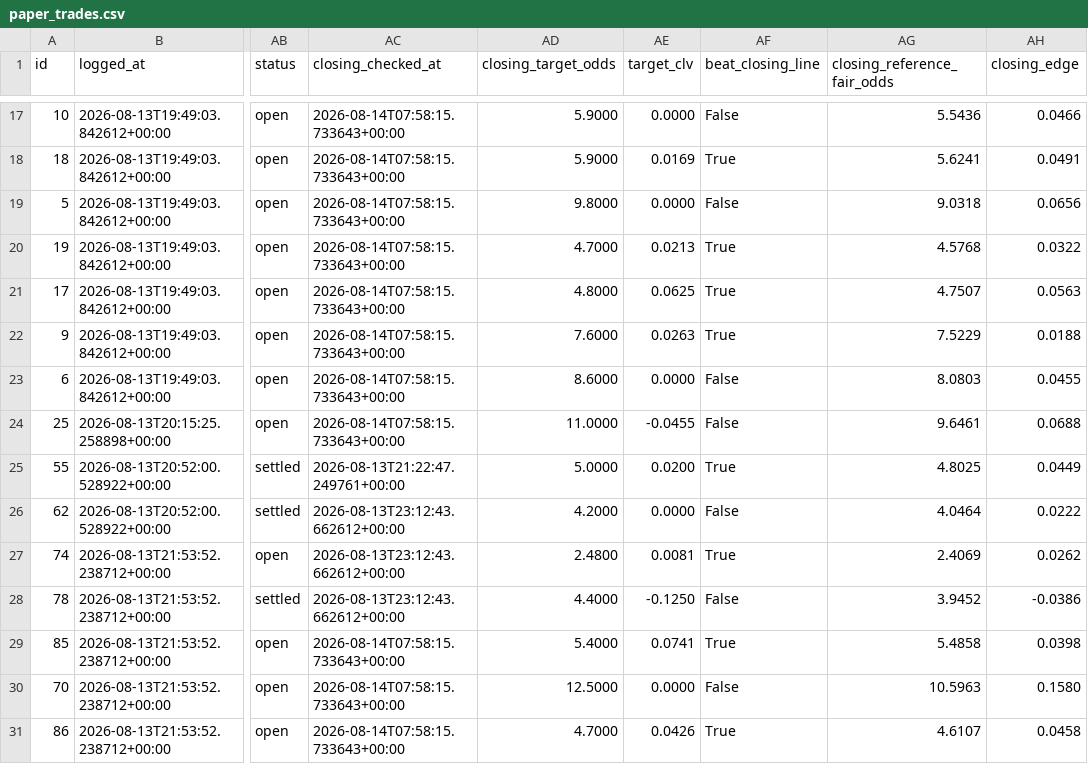
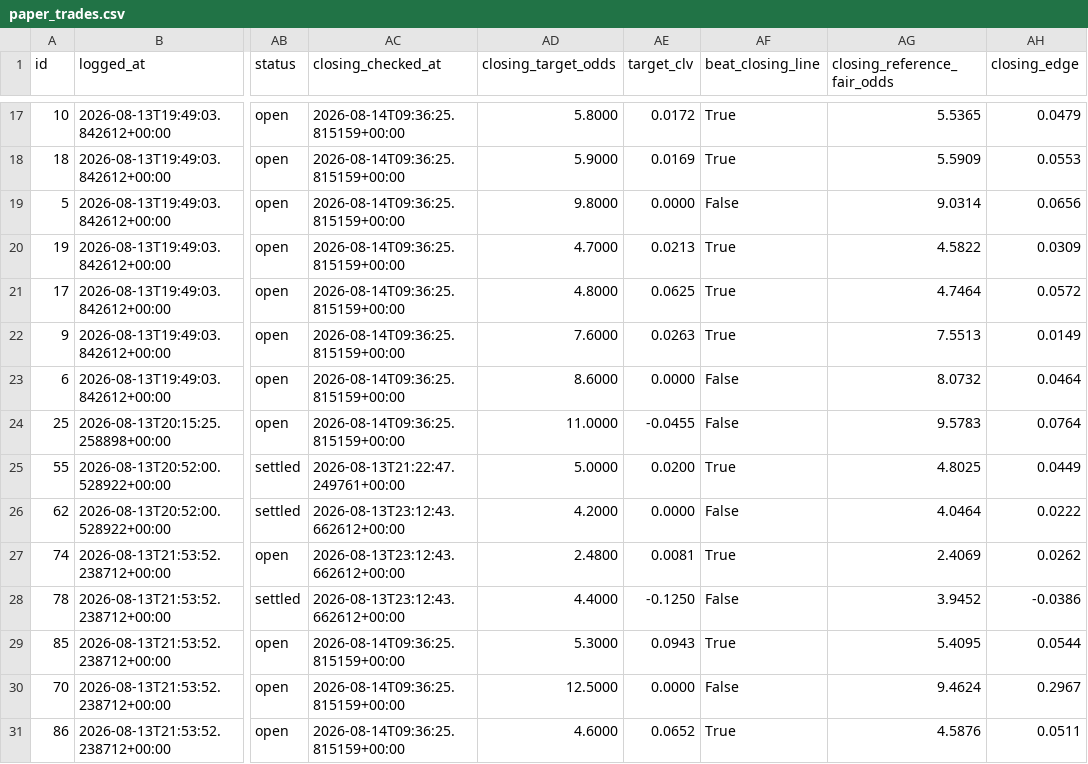
Before and after one commit to KamvysisPuzzles/sports-stat-arb, a CSV file: data/paper_trades.csv, drawn as a sheet; only a part is shown, gaps mark what is left out; the diff covers the shown part only; the diff names each change by its address in the sheet, - before the commit and + after, or states it on an @@ line.

```diff
--- a/data/paper_trades.csv
+++ b/data/paper_trades.csv
-AC17:AC24 (closing_checked_at): 2026-08-14T07:58:15.733643+00:00
+AC17:AC24 (closing_checked_at): 2026-08-14T09:36:25.815159+00:00
-AD17 (closing_target_odds): 5.9000
+AD17 (closing_target_odds): 5.8000
-AE17 (target_clv): 0.0000
+AE17 (target_clv): 0.0172
-AF17 (beat_closing_line): False
+AF17 (beat_closing_line): True
-AG17 (closing_reference_fair_odds): 5.5436
+AG17 (closing_reference_fair_odds): 5.5365
-AH17 (closing_edge): 0.0466
+AH17 (closing_edge): 0.0479
-AG18 (closing_reference_fair_odds): 5.6241
+AG18 (closing_reference_fair_odds): 5.5909
-AH18 (closing_edge): 0.0491
+AH18 (closing_edge): 0.0553
-AG19 (closing_reference_fair_odds): 9.0318
+AG19 (closing_reference_fair_odds): 9.0314
-AG20 (closing_reference_fair_odds): 4.5768
+AG20 (closing_reference_fair_odds): 4.5822
-AH20 (closing_edge): 0.0322
+AH20 (closing_edge): 0.0309
-AG21 (closing_reference_fair_odds): 4.7507
+AG21 (closing_reference_fair_odds): 4.7464
-AH21 (closing_edge): 0.0563
+AH21 (closing_edge): 0.0572
-AG22 (closing_reference_fair_odds): 7.5229
+AG22 (closing_reference_fair_odds): 7.5513
-AH22 (closing_edge): 0.0188
+AH22 (closing_edge): 0.0149
-AG23 (closing_reference_fair_odds): 8.0803
+AG23 (closing_reference_fair_odds): 8.0732
-AH23 (closing_edge): 0.0455
+AH23 (closing_edge): 0.0464
-AG24 (closing_reference_fair_odds): 9.6461
+AG24 (closing_reference_fair_odds): 9.5783
-AH24 (closing_edge): 0.0688
+AH24 (closing_edge): 0.0764
-AC29:AC31 (closing_checked_at): 2026-08-14T07:58:15.733643+00:00
+AC29:AC31 (closing_checked_at): 2026-08-14T09:36:25.815159+00:00
-AD29 (closing_target_odds): 5.4000
+AD29 (closing_target_odds): 5.3000
-AE29 (target_clv): 0.0741
+AE29 (target_clv): 0.0943
-AG29 (closing_reference_fair_odds): 5.4858
+AG29 (closing_reference_fair_odds): 5.4095
-AH29 (closing_edge): 0.0398
+AH29 (closing_edge): 0.0544
-AG30 (closing_reference_fair_odds): 10.5963
+AG30 (closing_reference_fair_odds): 9.4624
-AH30 (closing_edge): 0.1580
+AH30 (closing_edge): 0.2967
-AD31 (closing_target_odds): 4.7000
+AD31 (closing_target_odds): 4.6000
-AE31 (target_clv): 0.0426
+AE31 (target_clv): 0.0652
-AG31 (closing_reference_fair_odds): 4.6107
+AG31 (closing_reference_fair_odds): 4.5876
-AH31 (closing_edge): 0.0458
+AH31 (closing_edge): 0.0511
```
Also changed, not shown: 160 edited cells elsewhere in this file, 2 other files.
